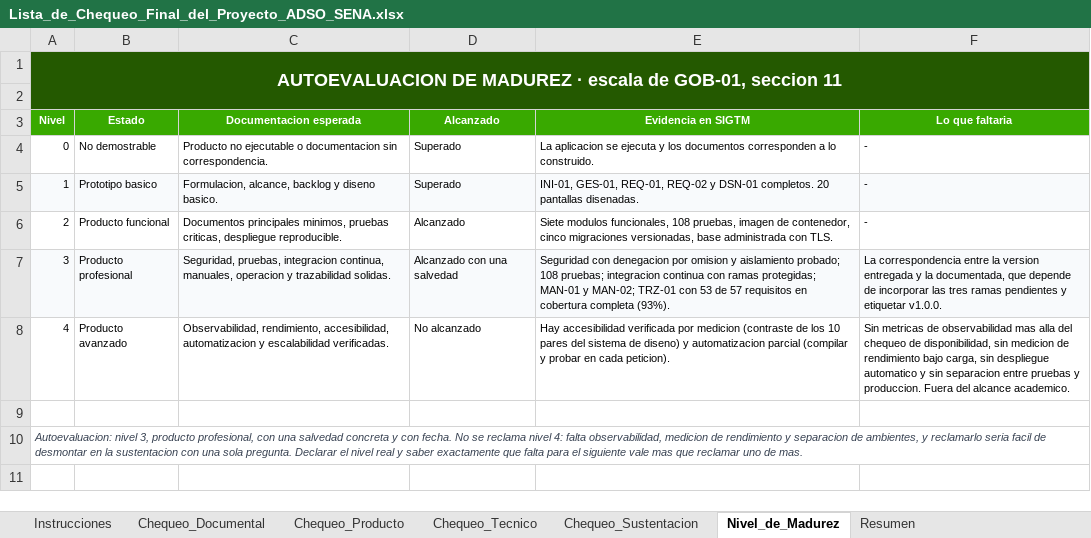
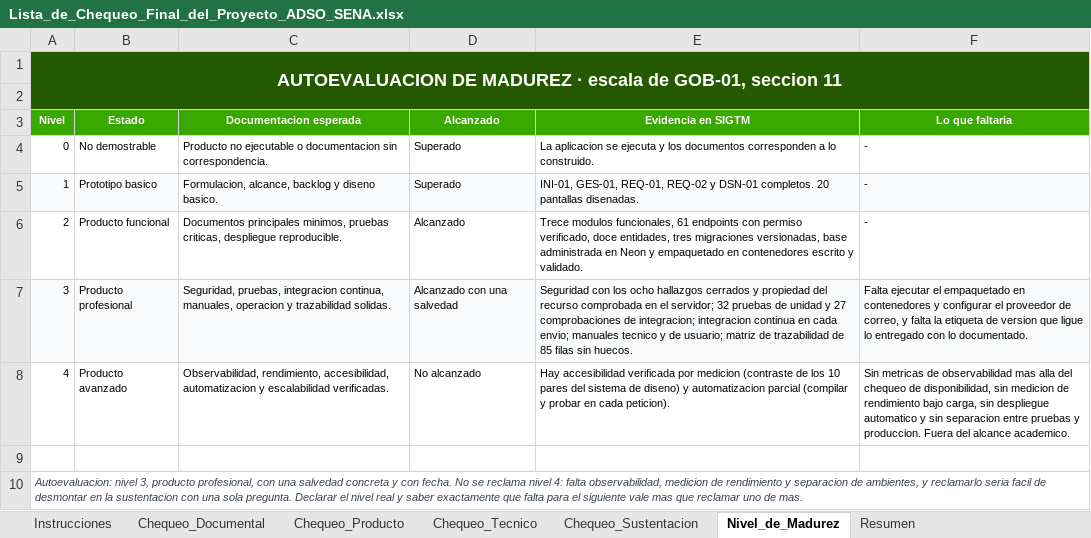
Before and after one commit to repelindayeha-star/SGITM, an Excel workbook: docs/07_Evaluacion/Lista_de_Chequeo_Final_del_Proyecto_ADSO_SENA.xlsx, sheet Nivel_de_Madurez, drawn as a sheet; values as stored, in another font and other column widths than the file's, no borders; the diff names each change by its address in the sheet, - before the commit and + after, or states it on an @@ line.

```diff
--- a/docs/07_Evaluacion/Lista_de_Chequeo_Final_del_Proyecto_ADSO_SENA.xlsx (sheet Nivel_de_Madurez)
+++ b/docs/07_Evaluacion/Lista_de_Chequeo_Final_del_Proyecto_ADSO_SENA.xlsx (sheet Nivel_de_Madurez)
-E6 (Evidencia en SIGTM): Siete modulos funcionales, 108 pruebas, imagen de contenedor, cinco migraciones versionadas, base administrada con TLS.
+E6 (Evidencia en SIGTM): Trece modulos funcionales, 61 endpoints con permiso verificado, doce entidades, tres migraciones versionadas, base administrada en Neon y empaquetado en contenedores escrito y validado.
-E7 (Evidencia en SIGTM): Seguridad con denegacion por omision y aislamiento probado; 108 pruebas; integracion continua con ramas protegidas; MAN-01 y MAN-02; TRZ-01 con 53 de 57 requisitos en cobertura completa (93%).
+E7 (Evidencia en SIGTM): Seguridad con los ocho hallazgos cerrados y propiedad del recurso comprobada en el servidor; 32 pruebas de unidad y 27 comprobaciones de integracion; integracion continua en cada envio; manuales tecnico y de usuario; matriz de trazabilidad de 85 filas sin huecos.
-F7 (Lo que faltaria): La correspondencia entre la version entregada y la documentada, que depende de incorporar las tres ramas pendientes y etiquetar v1.0.0.
+F7 (Lo que faltaria): Falta ejecutar el empaquetado en contenedores y configurar el proveedor de correo, y falta la etiqueta de version que ligue lo entregado con lo documentado.
```
Also changed, not shown: sheet Instrucciones, sheet Resumen, docs/00_Gobierno_Documental/Indice_Maestro_y_Control_de_Entregables_ADSO_SENA.xlsx, 2 other files.
